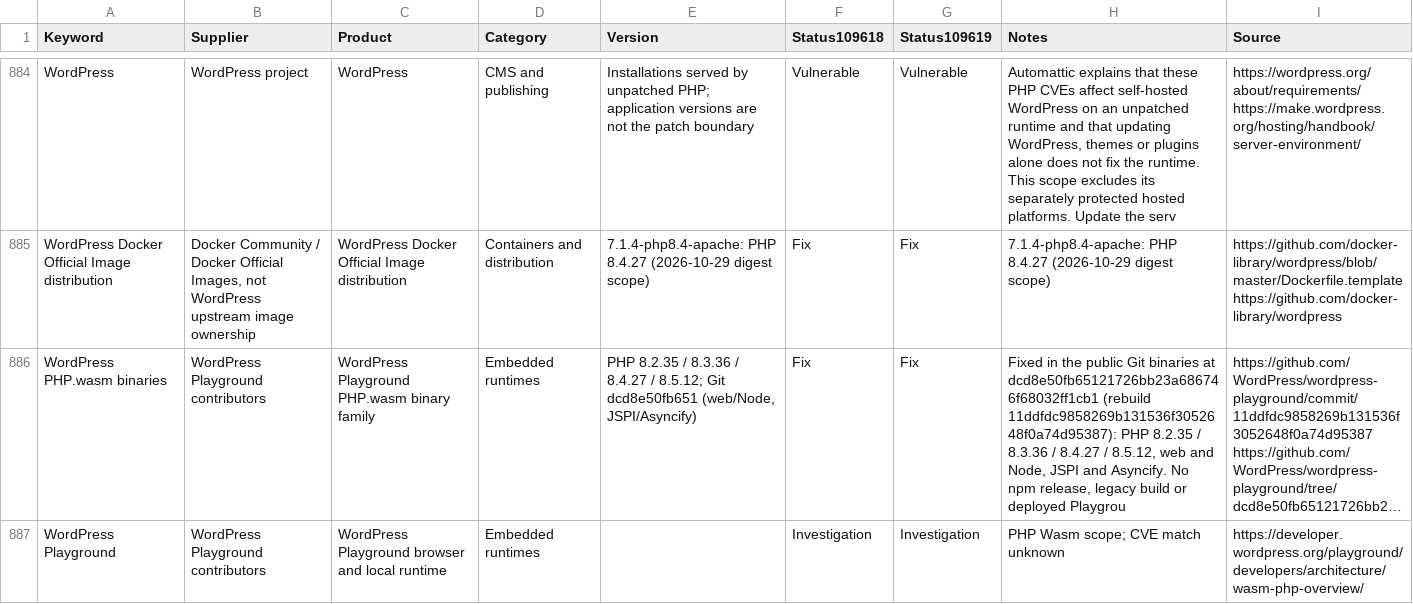
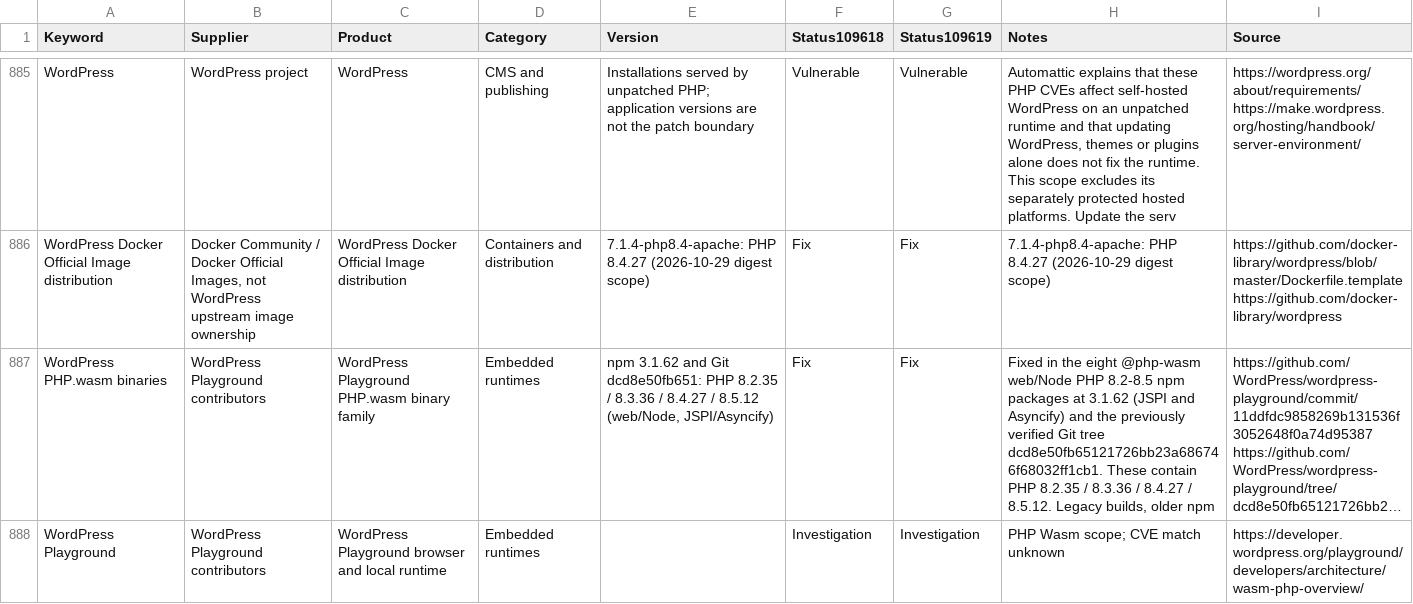
Before and after one commit to cseelhoff-ms/php2shell-hunting-pack, a CSV file: data/ncsc-php-products.csv, drawn as a sheet; only a part is shown, gaps mark what is left out; long unchanged cells end in …; addresses are those after the commit; the diff covers the shown part only; the diff names each change by its address in the sheet, - before the commit and + after, or states it on an @@ line.

```diff
--- a/data/ncsc-php-products.csv
+++ b/data/ncsc-php-products.csv
-E887 (Version): PHP 8.2.35 / 8.3.36 / 8.4.27 / 8.5.12; Git dcd8e50fb651 (web/Node, JSPI/Asyncify)
+E887 (Version): npm 3.1.62 and Git dcd8e50fb651: PHP 8.2.35 / 8.3.36 / 8.4.27 / 8.5.12 (web/Node, JSPI/Asyncify)
-H887 (Notes): …in the public Git binaries at dcd8e50fb65121726bb23a686746f68032ff1cb1 (rebuild 11ddfdc9858269b131536f3052648f0a74d95387): PHP 8.2.35 / 8.3.36 / 8.4.27 / 8.5.12, web and Node, JSPI and Asyncify. No npm release, legacy build or deployed Playgrou
+H887 (Notes): …in the eight @php-wasm web/Node PHP 8.2-8.5 npm packages at 3.1.62 (JSPI and Asyncify) and the previously verified Git tree dcd8e50fb65121726bb23a686746f68032ff1cb1. These contain PHP 8.2.35 / 8.3.36 / 8.4.27 / 8.5.12. Legacy builds, older npm
```
Also changed, not shown: 1 added row and 13 edited cells elsewhere in this file.
